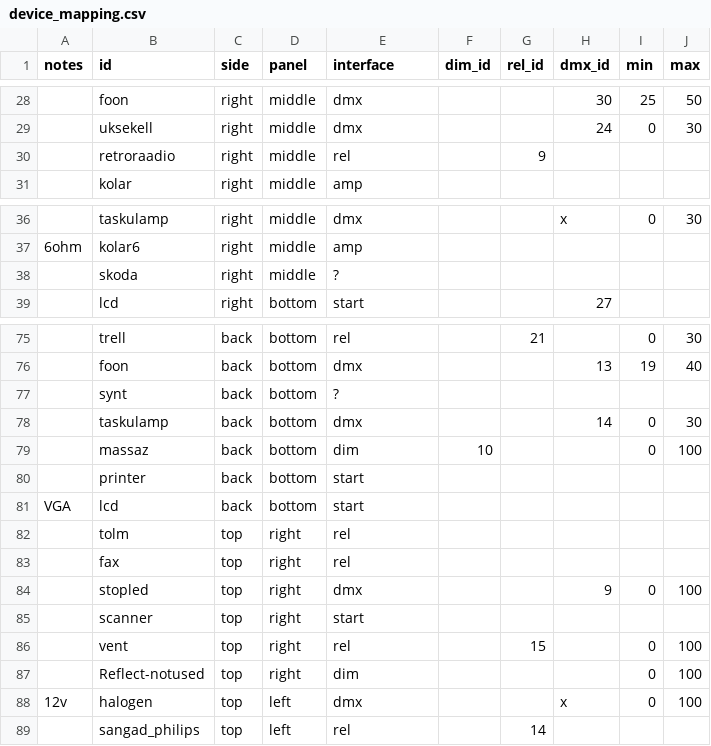
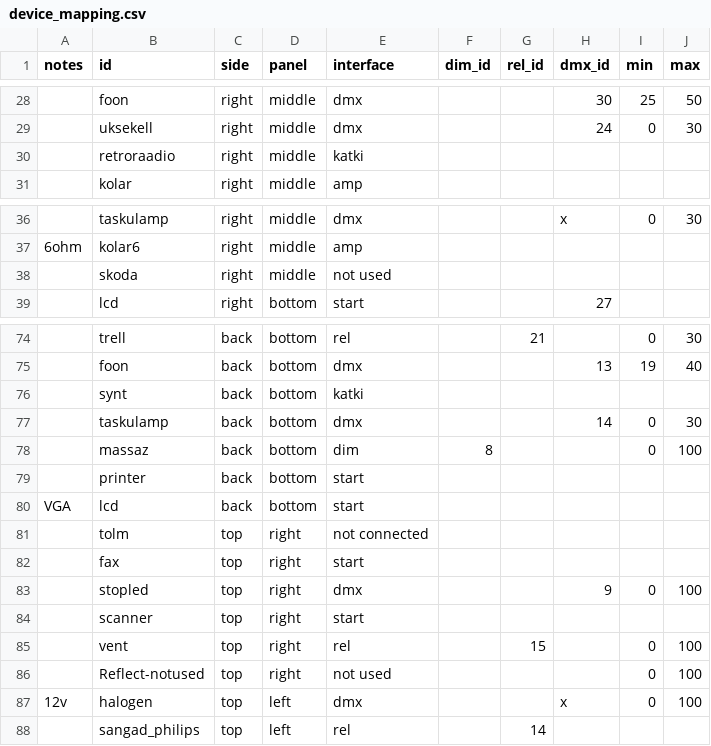
Before and after one commit to timotoots/elektrosauna, a CSV file: server/device_mapping.csv, drawn as a sheet; only a part is shown, gaps mark what is left out; addresses are those after the commit; the diff covers the shown part only; the diff names each change by its address in the sheet, - before the commit and + after, or states it on an @@ line.

```diff
--- a/server/device_mapping.csv
+++ b/server/device_mapping.csv
-E30 (interface): rel
+E30 (interface): katki
-G30 (rel_id): 9
+G30 (rel_id): (empty)
-E38 (interface): ?
+E38 (interface): not used
-E76 (interface): ?
+E76 (interface): katki
-F78 (dim_id): 10
+F78 (dim_id): 8
-E81 (interface): rel
+E81 (interface): not connected
-E82 (interface): rel
+E82 (interface): start
-E86 (interface): dim
+E86 (interface): not used
```
Also changed, not shown: 10 added rows, 4 removed rows and 28 edited cells elsewhere in this file, 2 other files.
